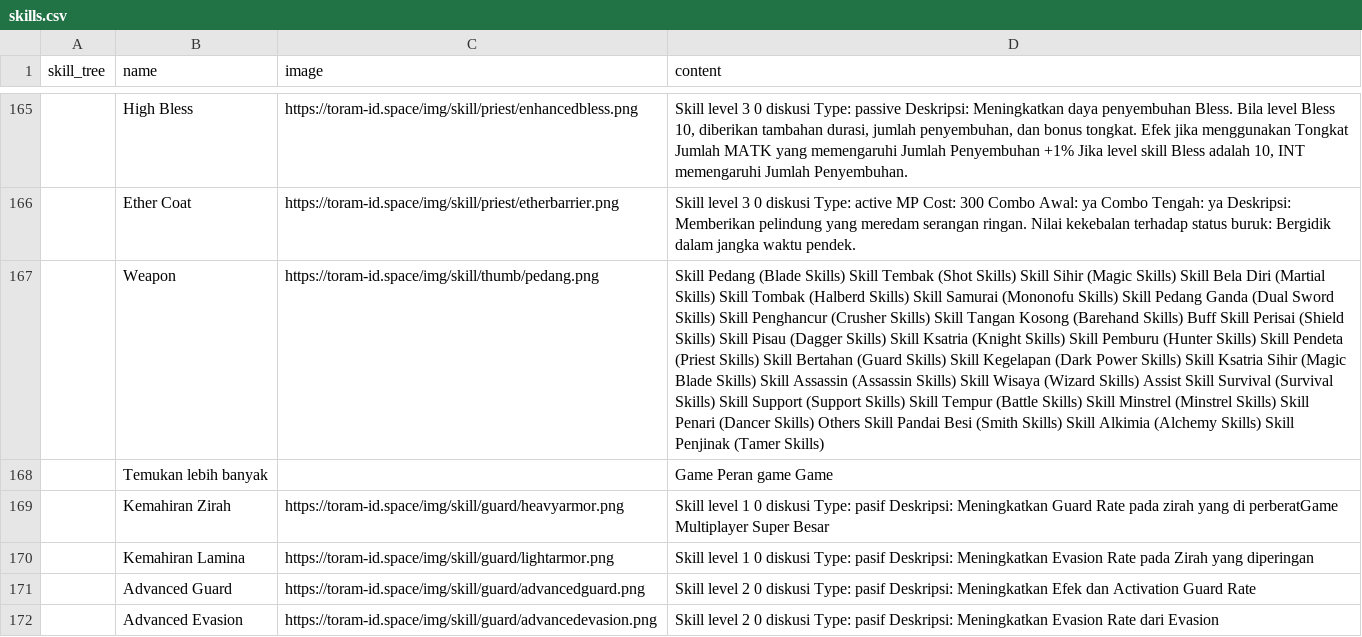
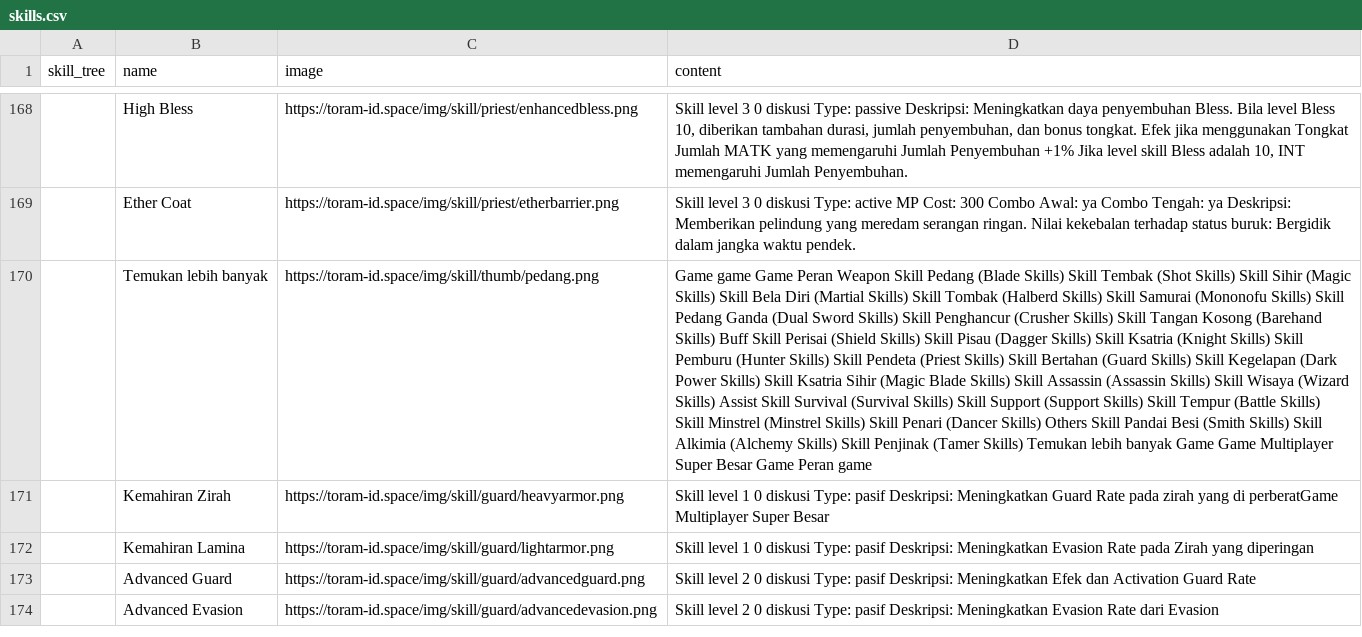
Before and after one commit to dimasyoga42/dataset, a CSV file: skills.csv, drawn as a sheet; only a part is shown, gaps mark what is left out; removed rows and columns are numbered as before the commit, all else as after; the diff covers the shown part only; the diff names each change by its address in the sheet, - before the commit and + after, or states it on an @@ line.

```diff
--- a/skills.csv
+++ b/skills.csv
-row 167:  | Weapon | https://toram-id.space/img/skill/thumb/pedang.png | Skill Pedang (Blade Skills) Skill Tembak (Shot Skills) Skill Sihir (Magic Skills) Skill Bela Diri (Martial Skills) Skill Tombak (Halberd Skills) Skill Samurai (Mononofu Skills) Skill Pedang Ganda (Dual Sword Skills) Skill Penghancur (Crusher Skills) Skill Tangan Kosong (Barehand Skills) Buff Skill Perisai (Shield Skills) Skill Pisau (Dagger Skills) Skill Ksatria (Knight Skills) Skill Pemburu (Hunter Skills) Skill Pendeta (Priest Skills) Skill Bertahan (Guard Skills) Skill Kegelapan (Dark Power Skills) Skill Ksatria Sihir (Magic Blade Skills) Skill Assassin (Assassin Skills) Skill Wisaya (Wizard Skills) Assist Skill Survival (Survival Skills) Skill Support (Support Skills) Skill Tempur (Battle Skills) Skill Minstrel (Minstrel Skills) Skill Penari (Dancer Skills) Others Skill Pandai Besi (Smith Skills) Skill Alkimia (Alchemy Skills) Skill Penjinak (Tamer Skills)
-row 168:  | Temukan lebih banyak |  | Game Peran game Game
+row 170:  | Temukan lebih banyak | https://toram-id.space/img/skill/thumb/pedang.png | Game game Game Peran Weapon Skill Pedang (Blade Skills) Skill Tembak (Shot Skills) Skill Sihir (Magic Skills) Skill Bela Diri (Martial Skills) Skill Tombak (Halberd Skills) Skill Samurai (Mononofu Skills) Skill Pedang Ganda (Dual Sword Skills) Skill Penghancur (Crusher Skills) Skill Tangan Kosong (Barehand Skills) Buff Skill Perisai (Shield Skills) Skill Pisau (Dagger Skills) Skill Ksatria (Knight Skills) Skill Pemburu (Hunter Skills) Skill Pendeta (Priest Skills) Skill Bertahan (Guard Skills) Skill Kegelapan (Dark Power Skills) Skill Ksatria Sihir (Magic Blade Skills) Skill Assassin (Assassin Skills) Skill Wisaya (Wizard Skills) Assist Skill Survival (Survival Skills) Skill Support (Support Skills) Skill Tempur (Battle Skills) Skill Minstrel (Minstrel Skills) Skill Penari (Dancer Skills) Others Skill Pandai Besi (Smith Skills) Skill Alkimia (Alchemy Skills) Skill Penjinak (Tamer Skills) Temukan lebih banyak Game Game Multiplayer Super Besar Game Peran game
```
Also changed, not shown: 13 added rows, 9 removed rows, 5 moved rows and 48 edited cells elsewhere in this file, 1 other file.
